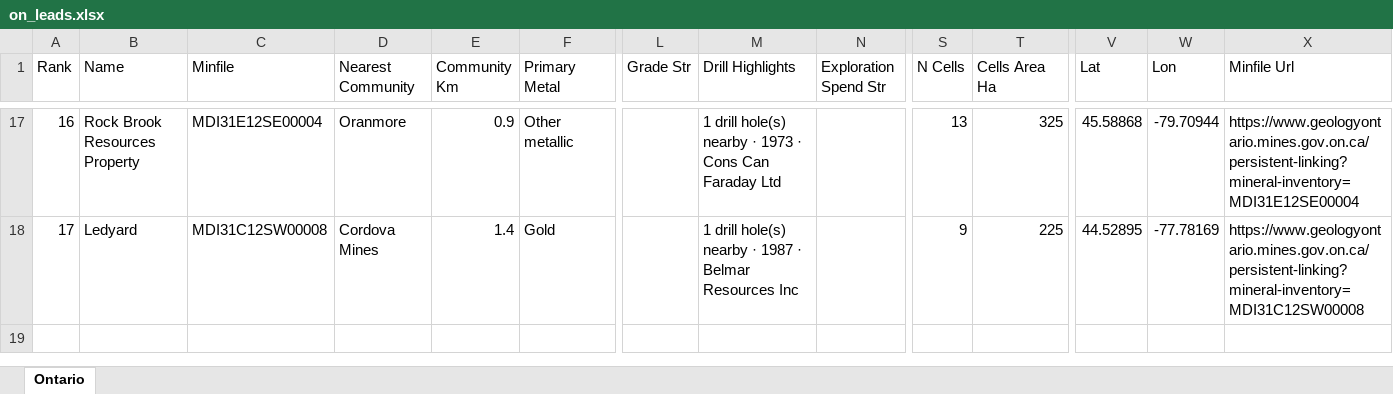
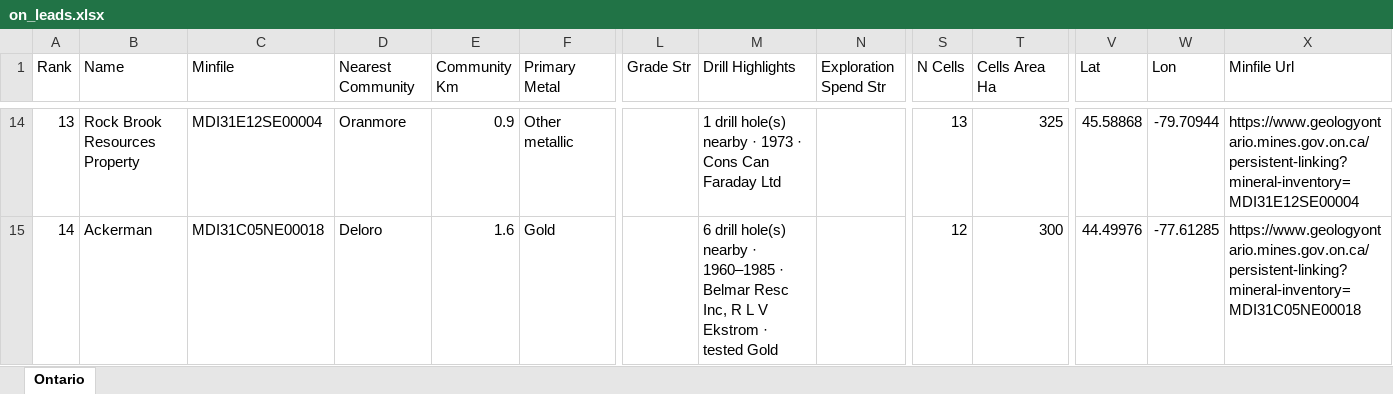
Before and after one commit to jaydeepdive/closeology, an Excel workbook: site/on_leads.xlsx, sheet Ontario, drawn as a sheet; only a part is shown, gaps mark what is left out; values as stored, in another font and other column widths than the file's, no borders; addresses are those after the commit; the diff covers the shown part only; the diff names each change by its address in the sheet, - before the commit and + after, or states it on an @@ line.

```diff
--- a/site/on_leads.xlsx (sheet Ontario)
+++ b/site/on_leads.xlsx (sheet Ontario)
@@ column A (Rank) renumbered from row 3 down @@
-B15 (Name): Ledyard
+B15 (Name): Ackerman
-C15 (Minfile): MDI31C12SW00008
+C15 (Minfile): MDI31C05NE00018
-D15 (Nearest Community): Cordova Mines
+D15 (Nearest Community): Deloro
-E15 (Community Km): 1.4
+E15 (Community Km): 1.6
-M15 (Drill Highlights): 1 drill hole(s) nearby · 1987 · Belmar Resources Inc
+M15 (Drill Highlights): 6 drill hole(s) nearby · 1960–1985 · Belmar Resc Inc, R L V Ekstrom · tested Gold
-S15 (N Cells): 9
+S15 (N Cells): 12
-T15 (Cells Area Ha): 225
+T15 (Cells Area Ha): 300
-V15 (Lat): 44.52895
+V15 (Lat): 44.49976
-W15 (Lon): -77.78169
+W15 (Lon): -77.61285
-X15 (Minfile Url): https://www.geologyontario.mines.gov.on.ca/persistent-linking?mineral-inventory=MDI31C12SW00008
+X15 (Minfile Url): https://www.geologyontario.mines.gov.on.ca/persistent-linking?mineral-inventory=MDI31C05NE00018
```
Also changed, not shown: 1 added row, 4 removed rows, 1 moved row and 15 edited cells elsewhere in this sheet, site/ab_leads.xlsx, site/mb_leads.xlsx, 53 other files.
